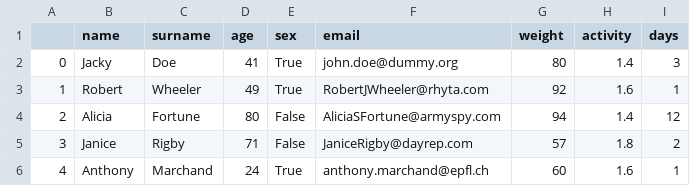
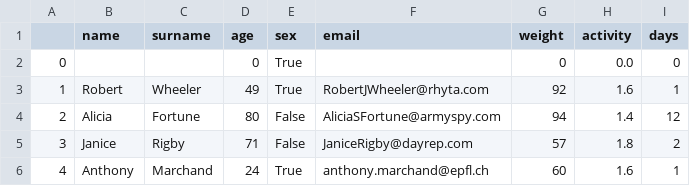
Before and after one commit to gmathez/Project_ADA_2018_Bruttin_Mathez_Petitpierre, a CSV file: data/profile.csv, drawn as a sheet.

```diff
--- a/data/profile.csv
+++ b/data/profile.csv
@@ -1,3 +1,3 @@
 ;name;surname;age;sex;email;weight;activity;days
-0;Jacky;Doe;41;True;john.doe@dummy.org;80;1.4;3
+0;;;0;True;;0;0.0;0
 1;Robert;Wheeler;49;True;RobertJWheeler@rhyta.com;92;1.6;1
```
Also changed, not shown: 1 other file.
